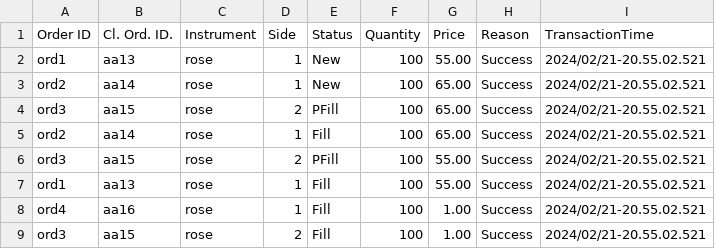
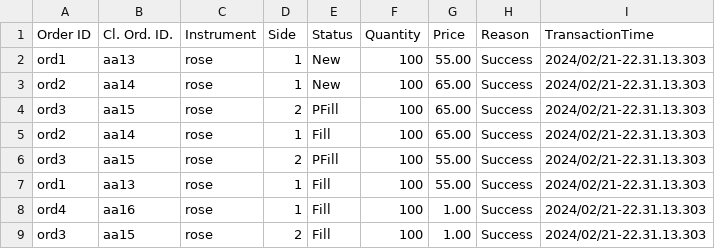
Before and after one commit to anush47/C-FlowerExchange-LSEG, a CSV file: execution_rep.csv, drawn as a sheet.

```diff
--- a/execution_rep.csv
+++ b/execution_rep.csv
@@ -1,9 +1,9 @@
 Order ID,Cl. Ord. ID.,Instrument,Side,Status,Quantity,Price,Reason,TransactionTime
-ord1,aa13,rose,1,New,100,55.00,Success,2024/02/21-20.55.02.521
-ord2,aa14,rose,1,New,100,65.00,Success,2024/02/21-20.55.02.521
-ord3,aa15,rose,2,PFill,100,65.00,Success,2024/02/21-20.55.02.521
-ord2,aa14,rose,1,Fill,100,65.00,Success,2024/02/21-20.55.02.521
-ord3,aa15,rose,2,PFill,100,55.00,Success,2024/02/21-20.55.02.521
-ord1,aa13,rose,1,Fill,100,55.00,Success,2024/02/21-20.55.02.521
-ord4,aa16,rose,1,Fill,100,1.00,Success,2024/02/21-20.55.02.521
-ord3,aa15,rose,2,Fill,100,1.00,Success,2024/02/21-20.55.02.521
+ord1,aa13,rose,1,New,100,55.00,Success,2024/02/21-22.31.13.303
+ord2,aa14,rose,1,New,100,65.00,Success,2024/02/21-22.31.13.303
+ord3,aa15,rose,2,PFill,100,65.00,Success,2024/02/21-22.31.13.303
+ord2,aa14,rose,1,Fill,100,65.00,Success,2024/02/21-22.31.13.303
+ord3,aa15,rose,2,PFill,100,55.00,Success,2024/02/21-22.31.13.303
+ord1,aa13,rose,1,Fill,100,55.00,Success,2024/02/21-22.31.13.303
+ord4,aa16,rose,1,Fill,100,1.00,Success,2024/02/21-22.31.13.303
+ord3,aa15,rose,2,Fill,100,1.00,Success,2024/02/21-22.31.13.303
```
Also changed, not shown: 4 other files.
